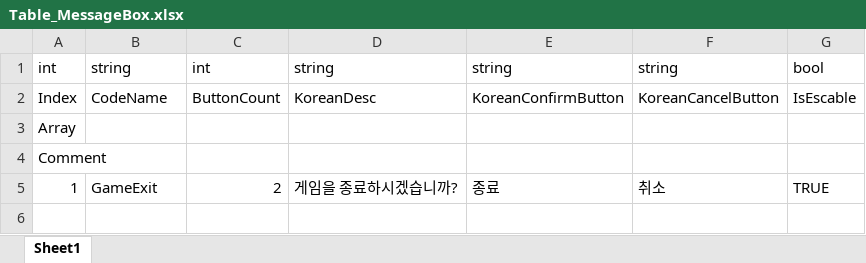
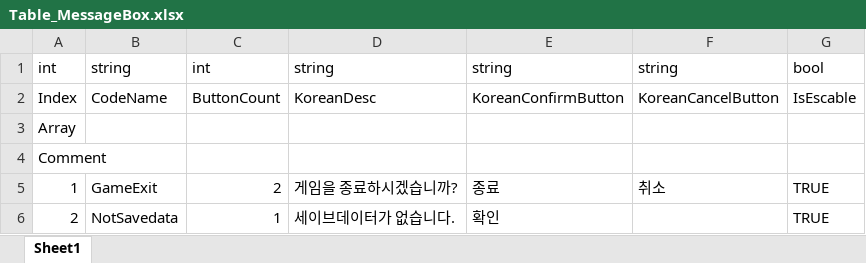
Before and after one commit to NDDYLYS/260226morpg, an Excel workbook: morpg/morpg/Assets/TableData/Table_MessageBox.xlsx, sheet Sheet1, drawn as a sheet; values as stored, in another font and other column widths than the file's, no borders; the diff names each change by its address in the sheet, - before the commit and + after, or states it on an @@ line.

```diff
--- a/morpg/morpg/Assets/TableData/Table_MessageBox.xlsx (sheet Sheet1)
+++ b/morpg/morpg/Assets/TableData/Table_MessageBox.xlsx (sheet Sheet1)
+row 6: 2 | NotSavedata | 1 | 세이브데이터가 없습니다. | 확인 |  | TRUE
```
Also changed, not shown: 7 other files.
